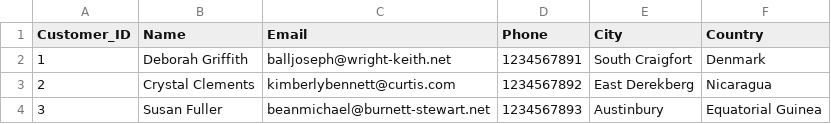
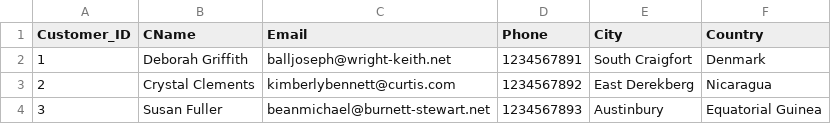
Before and after one commit to aditeethute/sql-projects-, a CSV file: online book store/Customers.csv, drawn as a sheet; only a part is shown.

```diff
--- a/online book store/Customers.csv
+++ b/online book store/Customers.csv
@@ -1,2 +1,2 @@
-Customer_ID,Name,Email,Phone,City,Country
+Customer_ID,CName,Email,Phone,City,Country
 1,Deborah Griffith,balljoseph@wright-keith.net,1234567891,South Craigfort,Denmark
```
Also changed, not shown: 1 other file.
